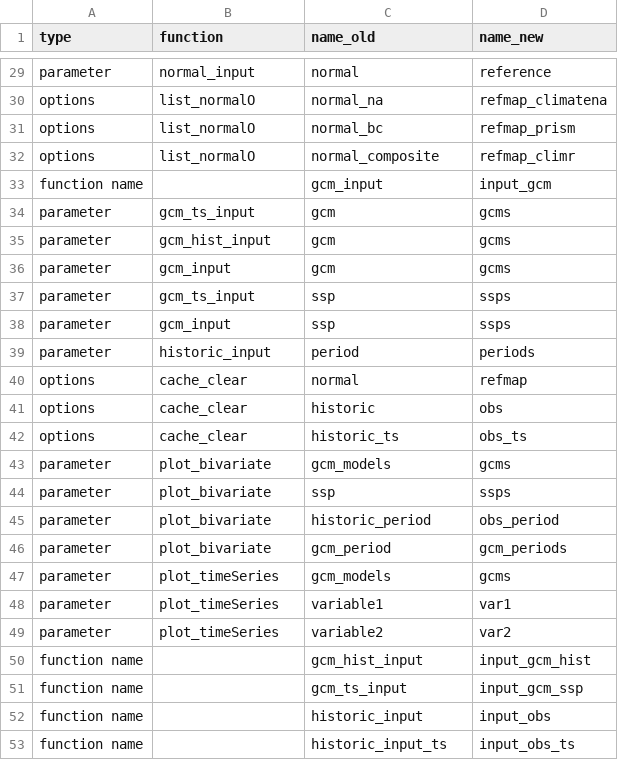
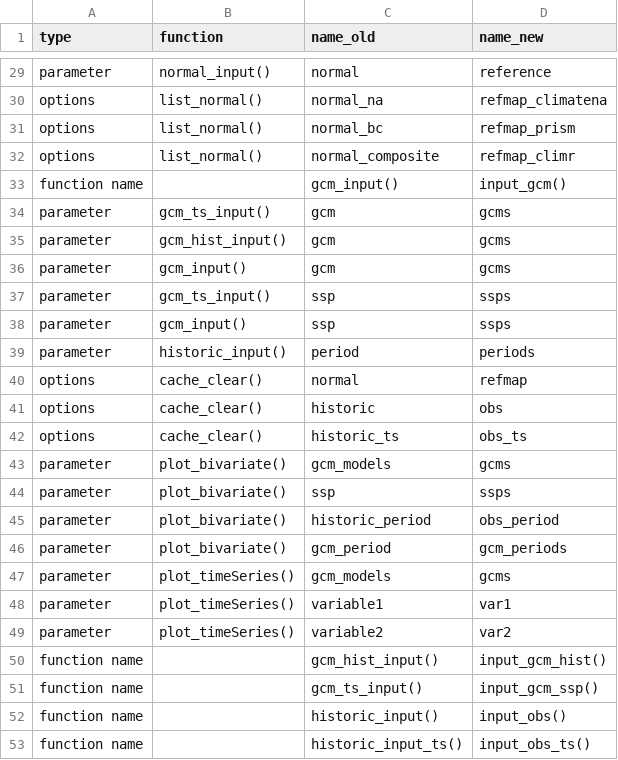
Before and after one commit to bcgov/climr, a CSV file: data-raw/namingChanges.csv, drawn as a sheet; only a part is shown, gaps mark what is left out; the diff covers the shown part only; the diff names each change by its address in the sheet, - before the commit and + after, or states it on an @@ line.

```diff
--- a/data-raw/namingChanges.csv
+++ b/data-raw/namingChanges.csv
-B29 (function): normal_input
+B29 (function): normal_input()
-B30:B32 (function): list_normalO
+B30:B32 (function): list_normal()
-C33 (name_old): gcm_input
+C33 (name_old): gcm_input()
-D33 (name_new): input_gcm
+D33 (name_new): input_gcm()
-B34 (function): gcm_ts_input
+B34 (function): gcm_ts_input()
-B35 (function): gcm_hist_input
+B35 (function): gcm_hist_input()
-B36 (function): gcm_input
+B36 (function): gcm_input()
-B37 (function): gcm_ts_input
+B37 (function): gcm_ts_input()
-B38 (function): gcm_input
+B38 (function): gcm_input()
-B39 (function): historic_input
+B39 (function): historic_input()
-B40:B42 (function): cache_clear
+B40:B42 (function): cache_clear()
-B43:B46 (function): plot_bivariate
+B43:B46 (function): plot_bivariate()
-B47:B49 (function): plot_timeSeries
+B47:B49 (function): plot_timeSeries()
-C50 (name_old): gcm_hist_input
+C50 (name_old): gcm_hist_input()
-D50 (name_new): input_gcm_hist
+D50 (name_new): input_gcm_hist()
-C51 (name_old): gcm_ts_input
+C51 (name_old): gcm_ts_input()
-D51 (name_new): input_gcm_ssp
+D51 (name_new): input_gcm_ssp()
-C52 (name_old): historic_input
+C52 (name_old): historic_input()
-D52 (name_new): input_obs
+D52 (name_new): input_obs()
-C53 (name_old): historic_input_ts
+C53 (name_old): historic_input_ts()
-D53 (name_new): input_obs_ts
+D53 (name_new): input_obs_ts()
```
Also changed, not shown: 22 edited cells elsewhere in this file, 1 other file.
